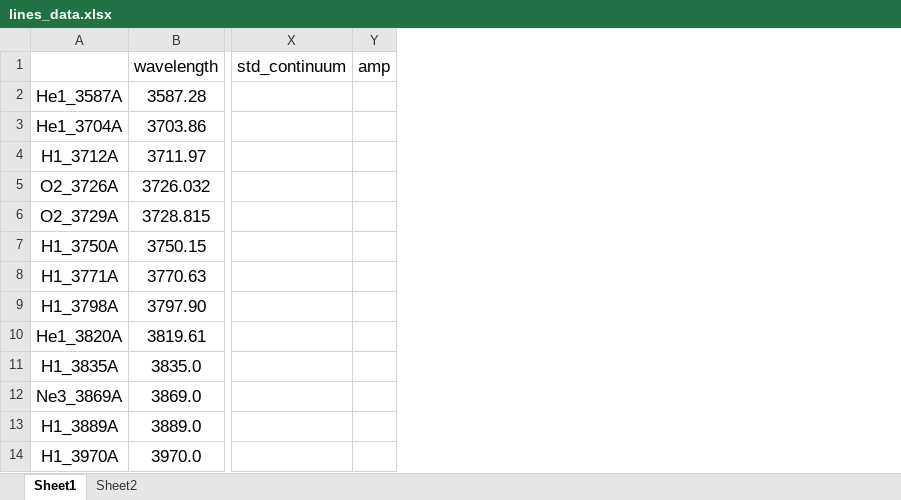
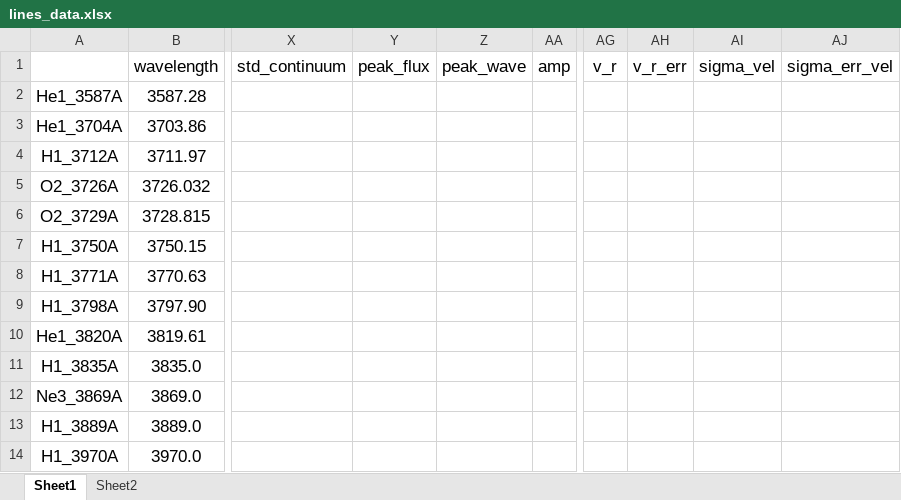
Before and after one commit to Vital-Fernandez/spectra-synthesizer, an Excel workbook: src/specsiser/literature_data/lines_data.xlsx, sheet Sheet1, drawn as a sheet; only a part is shown, gaps mark what is left out; values as stored, in another font and other column widths than the file's, no borders; the diff names each change by its address in the sheet, - before the commit and + after, or states it on an @@ line.

```diff
--- a/src/specsiser/literature_data/lines_data.xlsx (sheet Sheet1)
+++ b/src/specsiser/literature_data/lines_data.xlsx (sheet Sheet1)
+column Y (peak_flux), empty
+column Z (peak_wave), empty
+column AG (v_r), empty
+column AH (v_r_err), empty
+column AI (sigma_vel), empty
+column AJ (sigma_err_vel), empty
```
Also changed, not shown: 4 other files.
